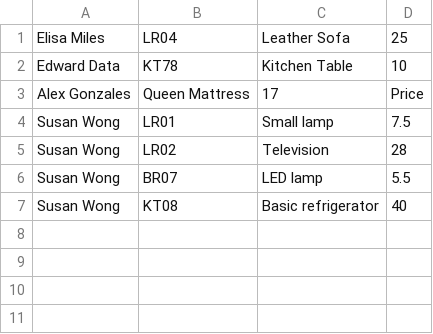
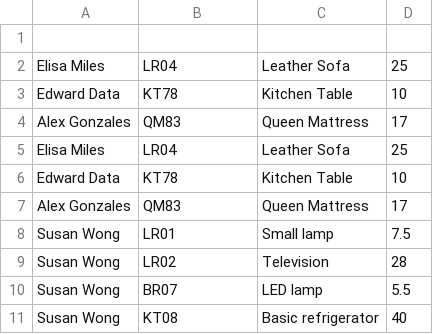
Before and after one commit to UWPCE-PythonCert-ClassRepos/Python220A_2019, a CSV file: students/Justin_Jameson/lesson08/assignment/data/rented_items.csv, drawn as a sheet; removed rows and columns are numbered as before the commit, all else as after; the diff names each change by its address in the sheet, - before the commit and + after, or states it on an @@ line.

```diff
--- a/students/Justin_Jameson/lesson08/assignment/data/rented_items.csv
+++ b/students/Justin_Jameson/lesson08/assignment/data/rented_items.csv
+row 1: (empty)
-row 3: Alex Gonzales | Queen Mattress | 17 | Price
+row 4: Alex Gonzales | QM83 | Queen Mattress | 17
+row 5: Elisa Miles | LR04 | Leather Sofa | 25
+row 6: Edward Data | KT78 | Kitchen Table | 10
+row 7: Alex Gonzales | QM83 | Queen Mattress | 17
```
Also changed, not shown: 7 other files.
